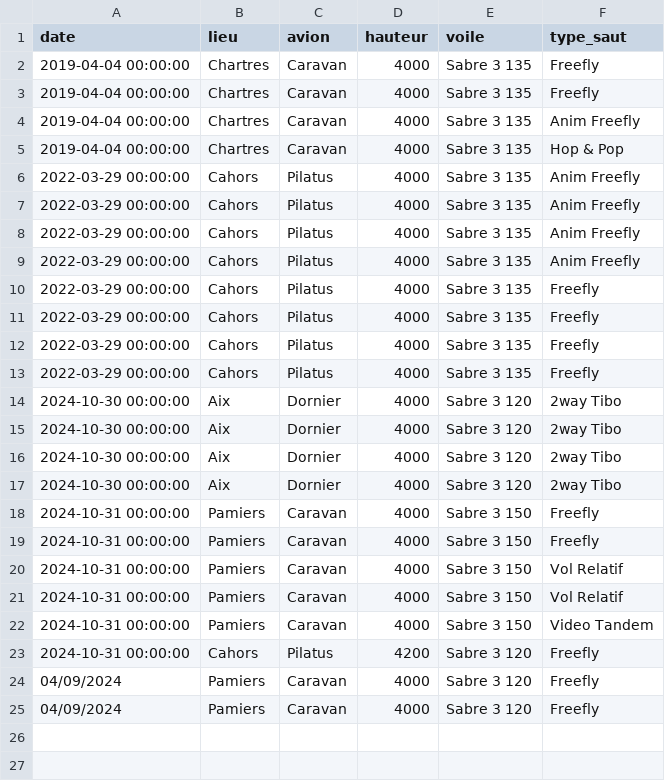
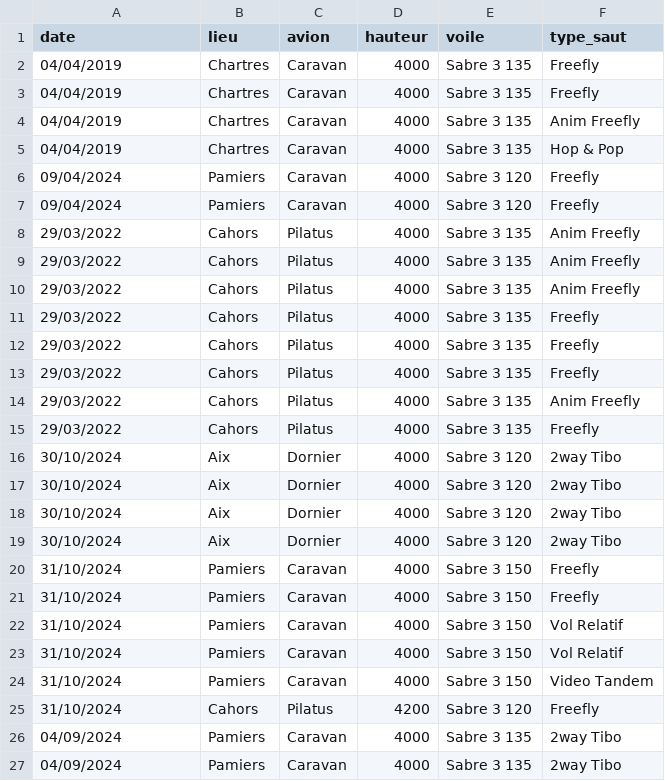
Before and after one commit to Jue4444/logbook_skydive, a CSV file: carnet_sauts.csv, drawn as a sheet.

Commit message:
simplification type de sauts

```diff
--- a/carnet_sauts.csv
+++ b/carnet_sauts.csv
@@ -1,25 +1,27 @@
 date,lieu,avion,hauteur,voile,type_saut
-2019-04-04 00:00:00,Chartres,Caravan,4000,Sabre 3 135,Freefly
-2019-04-04 00:00:00,Chartres,Caravan,4000,Sabre 3 135,Freefly
-2019-04-04 00:00:00,Chartres,Caravan,4000,Sabre 3 135,Anim Freefly
-2019-04-04 00:00:00,Chartres,Caravan,4000,Sabre 3 135,Hop & Pop
-2022-03-29 00:00:00,Cahors,Pilatus,4000,Sabre 3 135,Anim Freefly
-2022-03-29 00:00:00,Cahors,Pilatus,4000,Sabre 3 135,Anim Freefly
-2022-03-29 00:00:00,Cahors,Pilatus,4000,Sabre 3 135,Anim Freefly
-2022-03-29 00:00:00,Cahors,Pilatus,4000,Sabre 3 135,Anim Freefly
-2022-03-29 00:00:00,Cahors,Pilatus,4000,Sabre 3 135,Freefly
-2022-03-29 00:00:00,Cahors,Pilatus,4000,Sabre 3 135,Freefly
-2022-03-29 00:00:00,Cahors,Pilatus,4000,Sabre 3 135,Freefly
-2022-03-29 00:00:00,Cahors,Pilatus,4000,Sabre 3 135,Freefly
-2024-10-30 00:00:00,Aix,Dornier,4000,Sabre 3 120,2way Tibo
-2024-10-30 00:00:00,Aix,Dornier,4000,Sabre 3 120,2way Tibo
-2024-10-30 00:00:00,Aix,Dornier,4000,Sabre 3 120,2way Tibo
-2024-10-30 00:00:00,Aix,Dornier,4000,Sabre 3 120,2way Tibo
-2024-10-31 00:00:00,Pamiers,Caravan,4000,Sabre 3 150,Freefly
-2024-10-31 00:00:00,Pamiers,Caravan,4000,Sabre 3 150,Freefly
-2024-10-31 00:00:00,Pamiers,Caravan,4000,Sabre 3 150,Vol Relatif
-2024-10-31 00:00:00,Pamiers,Caravan,4000,Sabre 3 150,Vol Relatif
-2024-10-31 00:00:00,Pamiers,Caravan,4000,Sabre 3 150,Video Tandem
-2024-10-31 00:00:00,Cahors,Pilatus,4200,Sabre 3 120,Freefly
-04/09/2024,Pamiers,Caravan,4000,Sabre 3 120,Freefly
-04/09/2024,Pamiers,Caravan,4000,Sabre 3 120,Freefly
+04/04/2019,Chartres,Caravan,4000,Sabre 3 135,Freefly
+04/04/2019,Chartres,Caravan,4000,Sabre 3 135,Freefly
+04/04/2019,Chartres,Caravan,4000,Sabre 3 135,Anim Freefly
+04/04/2019,Chartres,Caravan,4000,Sabre 3 135,Hop & Pop
+09/04/2024,Pamiers,Caravan,4000,Sabre 3 120,Freefly
+09/04/2024,Pamiers,Caravan,4000,Sabre 3 120,Freefly
+29/03/2022,Cahors,Pilatus,4000,Sabre 3 135,Anim Freefly
+29/03/2022,Cahors,Pilatus,4000,Sabre 3 135,Anim Freefly
+29/03/2022,Cahors,Pilatus,4000,Sabre 3 135,Anim Freefly
+29/03/2022,Cahors,Pilatus,4000,Sabre 3 135,Freefly
+29/03/2022,Cahors,Pilatus,4000,Sabre 3 135,Freefly
+29/03/2022,Cahors,Pilatus,4000,Sabre 3 135,Freefly
+29/03/2022,Cahors,Pilatus,4000,Sabre 3 135,Anim Freefly
+29/03/2022,Cahors,Pilatus,4000,Sabre 3 135,Freefly
+30/10/2024,Aix,Dornier,4000,Sabre 3 120,2way Tibo
+30/10/2024,Aix,Dornier,4000,Sabre 3 120,2way Tibo
+30/10/2024,Aix,Dornier,4000,Sabre 3 120,2way Tibo
+30/10/2024,Aix,Dornier,4000,Sabre 3 120,2way Tibo
+31/10/2024,Pamiers,Caravan,4000,Sabre 3 150,Freefly
+31/10/2024,Pamiers,Caravan,4000,Sabre 3 150,Freefly
+31/10/2024,Pamiers,Caravan,4000,Sabre 3 150,Vol Relatif
+31/10/2024,Pamiers,Caravan,4000,Sabre 3 150,Vol Relatif
+31/10/2024,Pamiers,Caravan,4000,Sabre 3 150,Video Tandem
+31/10/2024,Cahors,Pilatus,4200,Sabre 3 120,Freefly
+04/09/2024,Pamiers,Caravan,4000,Sabre 3 135,2way Tibo
+04/09/2024,Pamiers,Caravan,4000,Sabre 3 135,2way Tibo
```
Also changed, not shown: 1 other file.
